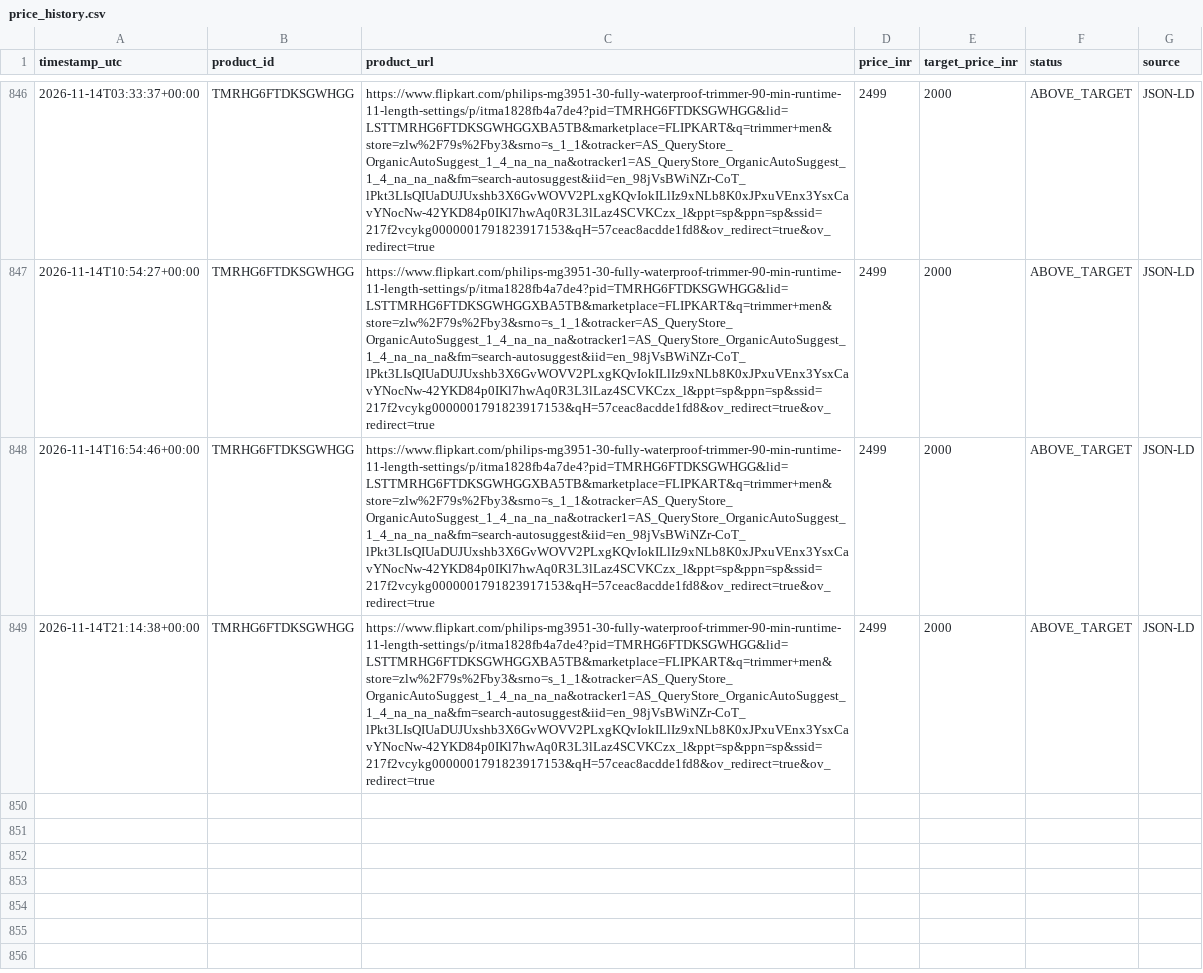
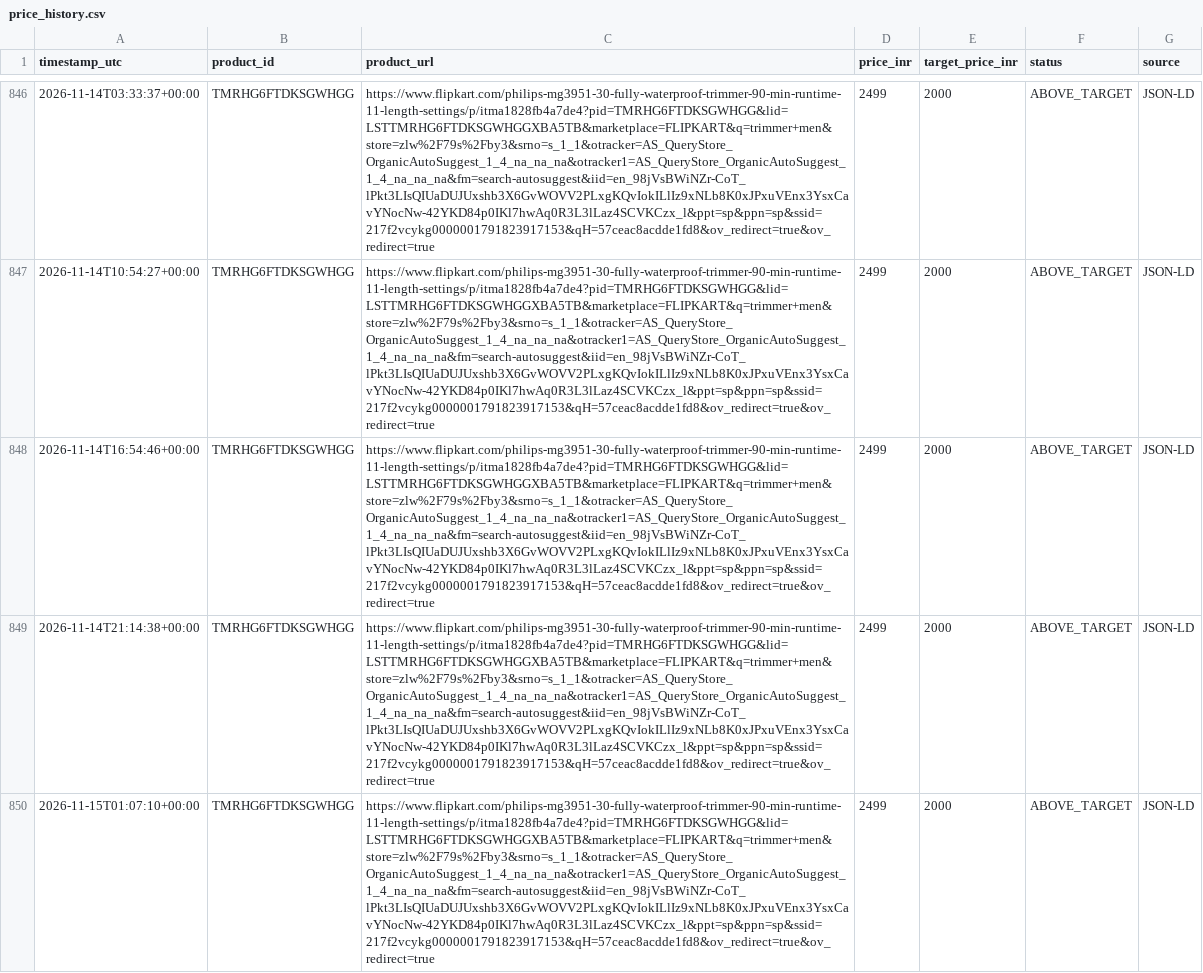
Before and after one commit to Tshubh1414/flipkart-price-tracker, a CSV file: price_history.csv, drawn as a sheet; only a part is shown, gaps mark what is left out; the diff names each change by its address in the sheet, - before the commit and + after, or states it on an @@ line.

```diff
--- a/price_history.csv
+++ b/price_history.csv
+row 850: 2026-11-15T01:07:10+00:00 | TMRHG6FTDKSGWHGG | https://www.flipkart.com/philips-mg3951-30-fully-waterproof-trimmer-90-min-runtime-11-length-settings/p/itma1828fb4a7de4?pid=TMRHG6FTDKSGWHGG&lid=LSTTMRHG6FTDKSGWHGGXBA5TB&marketplace=FLIPKART&q=trimmer+men&store=zlw%2F79s%2Fby3&srno=s_1_1&otracker=AS_QueryStore_OrganicAutoSuggest_1_4_na_na_na&otracker1=AS_QueryStore_OrganicAutoSuggest_1_4_na_na_na&fm=search-autosuggest&iid=en_98jVsBWiNZr-CoT_lPkt3LIsQIUaDUJUxshb3X6GvWOVV2PLxgKQvIokILlIz9xNLb8K0xJPxuVEnx3YsxCavYNocNw-42YKD84p0IKl7hwAq0R3L3lLaz4SCVKCzx_l&ppt=sp&ppn=sp&ssid=217f2vcykg0000001791823917153&qH=57ceac8acdde1fd8&ov_redirect=true&ov_redirect=true | 2499 | 2000 | ABOVE_TARGET | JSON-LD
```
